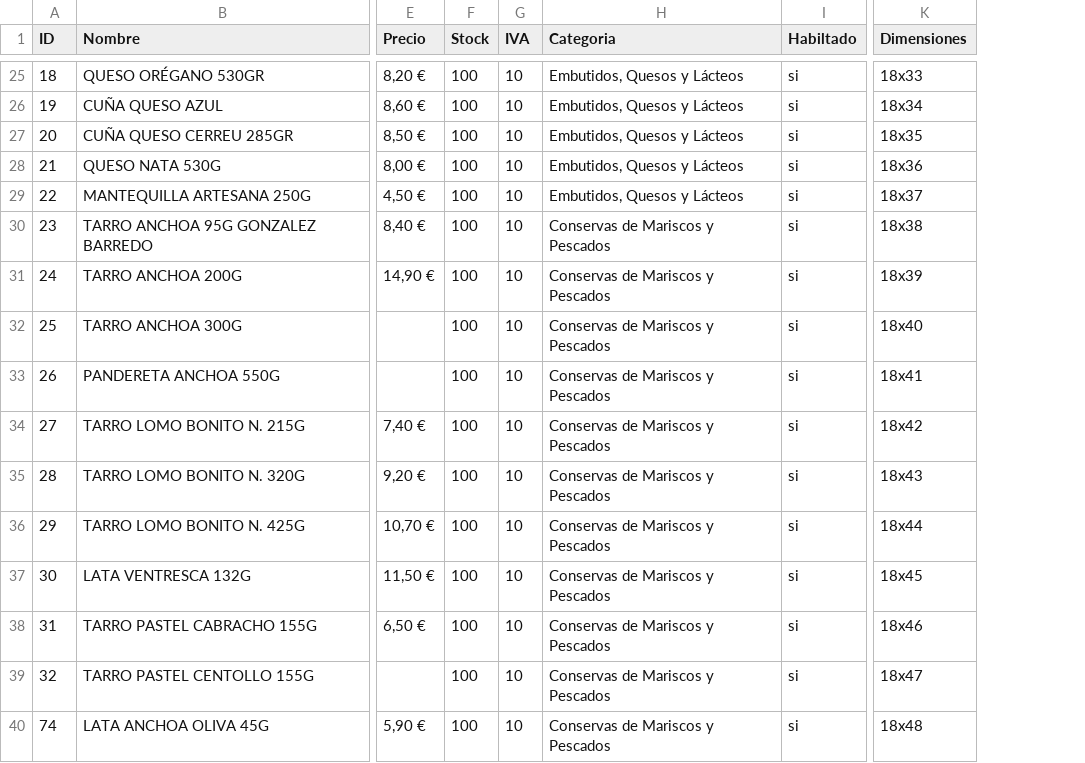
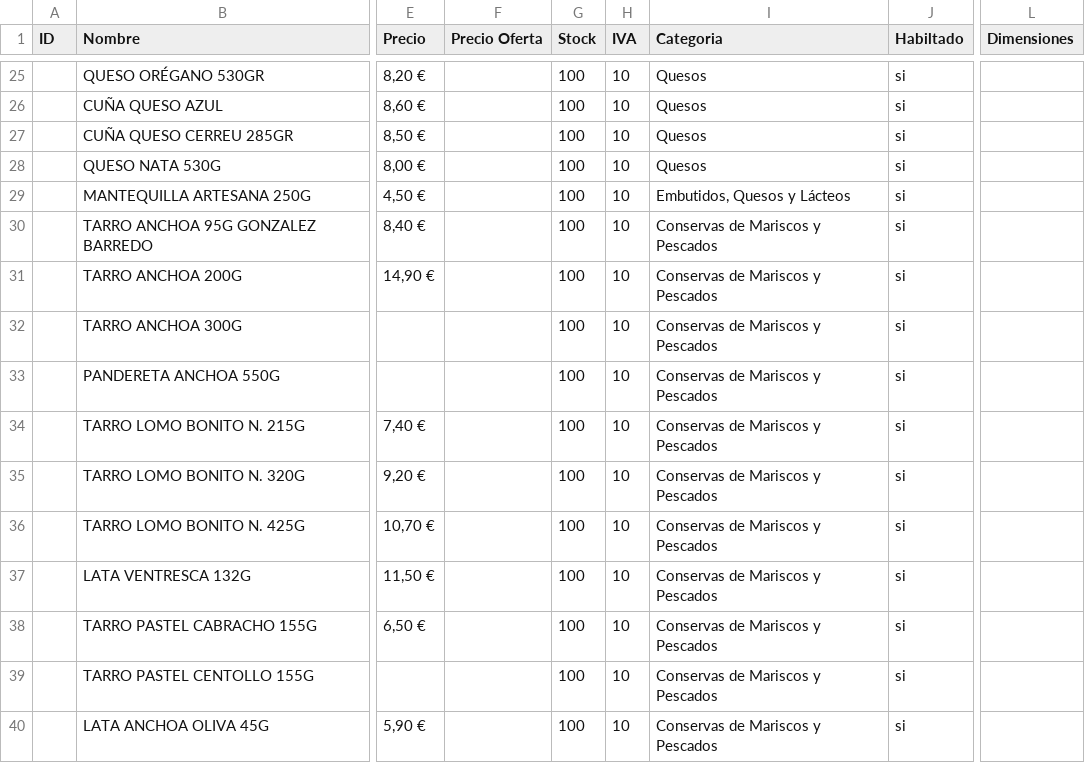
Before and after one commit to boctulus/bzz-import, a CSV file: etc/productos.csv, drawn as a sheet; only a part is shown, gaps mark what is left out; addresses are those after the commit; the diff covers the shown part only; the diff names each change by its address in the sheet, - before the commit and + after, or states it on an @@ line.

```diff
--- a/etc/productos.csv
+++ b/etc/productos.csv
+column F (Precio Oferta), empty
-A25 (ID): 18
+A25 (ID): (empty)
-I25:I28 (Categoria): Embutidos, Quesos y Lácteos
+I25:I28 (Categoria): Quesos
-L25 (Dimensiones): 18x33
+L25 (Dimensiones): (empty)
-A26 (ID): 19
+A26 (ID): (empty)
-L26 (Dimensiones): 18x34
+L26 (Dimensiones): (empty)
-A27 (ID): 20
+A27 (ID): (empty)
-L27 (Dimensiones): 18x35
+L27 (Dimensiones): (empty)
-A28 (ID): 21
+A28 (ID): (empty)
-L28 (Dimensiones): 18x36
+L28 (Dimensiones): (empty)
-A29 (ID): 22
+A29 (ID): (empty)
-L29 (Dimensiones): 18x37
+L29 (Dimensiones): (empty)
-A30 (ID): 23
+A30 (ID): (empty)
-L30 (Dimensiones): 18x38
+L30 (Dimensiones): (empty)
-A31 (ID): 24
+A31 (ID): (empty)
-L31 (Dimensiones): 18x39
+L31 (Dimensiones): (empty)
-A32 (ID): 25
+A32 (ID): (empty)
-L32 (Dimensiones): 18x40
+L32 (Dimensiones): (empty)
-A33 (ID): 26
+A33 (ID): (empty)
-L33 (Dimensiones): 18x41
+L33 (Dimensiones): (empty)
-A34 (ID): 27
+A34 (ID): (empty)
-L34 (Dimensiones): 18x42
+L34 (Dimensiones): (empty)
-A35 (ID): 28
+A35 (ID): (empty)
-L35 (Dimensiones): 18x43
+L35 (Dimensiones): (empty)
-A36 (ID): 29
+A36 (ID): (empty)
-L36 (Dimensiones): 18x44
+L36 (Dimensiones): (empty)
-A37 (ID): 30
+A37 (ID): (empty)
-L37 (Dimensiones): 18x45
+L37 (Dimensiones): (empty)
-A38 (ID): 31
+A38 (ID): (empty)
-L38 (Dimensiones): 18x46
+L38 (Dimensiones): (empty)
-A39 (ID): 32
+A39 (ID): (empty)
-L39 (Dimensiones): 18x47
+L39 (Dimensiones): (empty)
-A40 (ID): 74
+A40 (ID): (empty)
-L40 (Dimensiones): 18x48
+L40 (Dimensiones): (empty)
```
Also changed, not shown: 1 added row and 109 edited cells elsewhere in this file, 5 other files.
